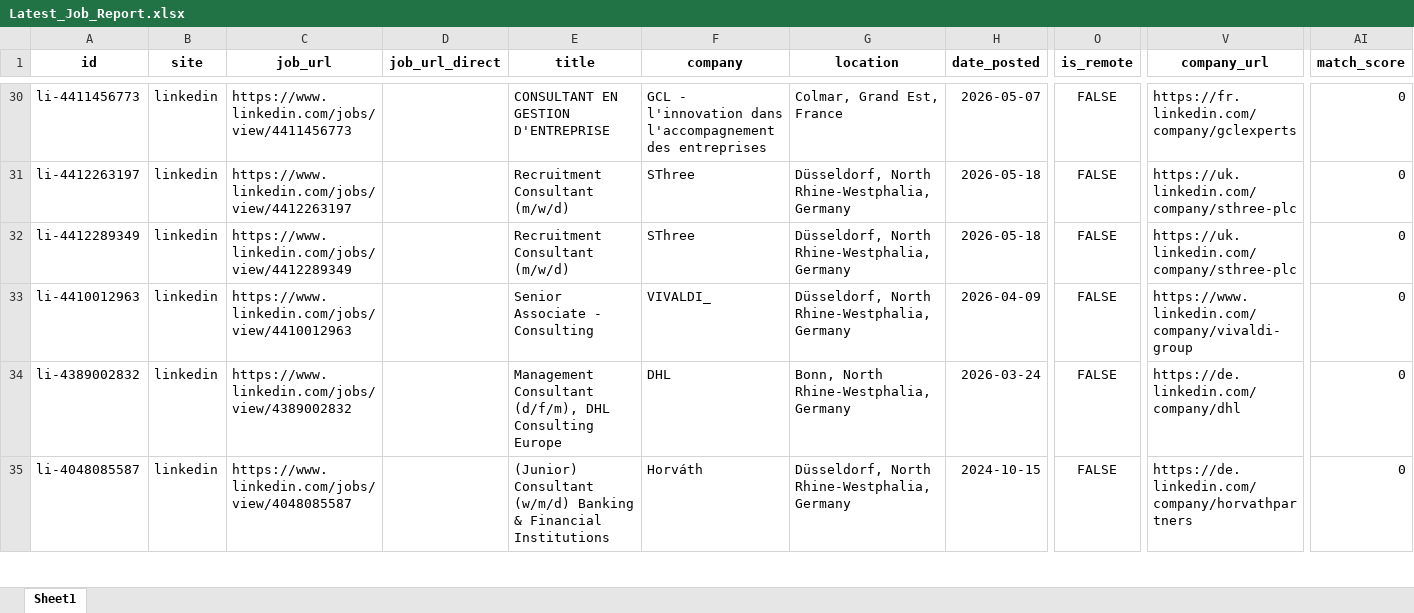
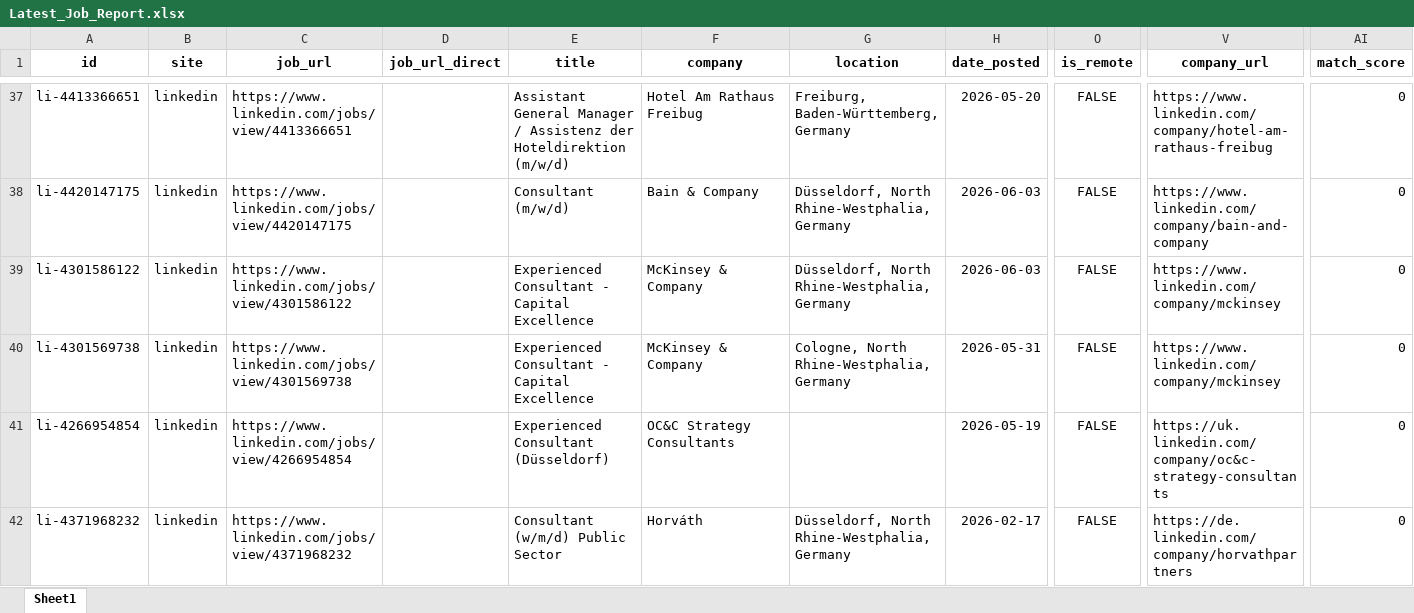
Before and after one commit to marcel-artioli/jobsearch, an Excel workbook: Latest_Job_Report.xlsx, sheet Sheet1, drawn as a sheet; only a part is shown, gaps mark what is left out; values as stored, in another font and other column widths than the file's, no borders; removed rows and columns are numbered as before the commit, all else as after; rows hold the shown columns only; the diff covers the shown part only; the diff names each change by its address in the sheet, - before the commit and + after, or states it on an @@ line.

```diff
--- a/Latest_Job_Report.xlsx (sheet Sheet1)
+++ b/Latest_Job_Report.xlsx (sheet Sheet1)
-A37 (id): li-4411456773
+A37 (id): li-4413366651
-C37 (job_url): https://www.linkedin.com/jobs/view/4411456773
+C37 (job_url): https://www.linkedin.com/jobs/view/4413366651
-E37 (title): CONSULTANT EN GESTION D'ENTREPRISE
+E37 (title): Assistant General Manager / Assistenz der Hoteldirektion (m/w/d)
-F37 (company): GCL - l'innovation dans l'accompagnement des entreprises
+F37 (company): Hotel Am Rathaus Freibug
-G37 (location): Colmar, Grand Est, France
+G37 (location): Freiburg, Baden-Württemberg, Germany
-H37 (date_posted): 2026-05-07
+H37 (date_posted): 2026-05-20
-V37 (company_url): https://fr.linkedin.com/company/gclexperts
+V37 (company_url): https://www.linkedin.com/company/hotel-am-rathaus-freibug
-A38 (id): li-4412263197
+A38 (id): li-4420147175
-C38 (job_url): https://www.linkedin.com/jobs/view/4412263197
+C38 (job_url): https://www.linkedin.com/jobs/view/4420147175
-E38 (title): Recruitment Consultant (m/w/d)
+E38 (title): Consultant (m/w/d)
-F38 (company): SThree
+F38 (company): Bain & Company
-H38 (date_posted): 2026-05-18
+H38 (date_posted): 2026-06-03
-V38 (company_url): https://uk.linkedin.com/company/sthree-plc
+V38 (company_url): https://www.linkedin.com/company/bain-and-company
-row 32: li-4412289349 | linkedin | https://www.linkedin.com/jobs/view/4412289349 |  | Recruitment Consultant (m/w/d) | SThree | Düsseldorf, North Rhine-Westphalia, Germany | 2026-05-18 | FALSE | https://uk.linkedin.com/company/sthree-plc | 0
-A39 (id): li-4410012963
+A39 (id): li-4301586122
-C39 (job_url): https://www.linkedin.com/jobs/view/4410012963
+C39 (job_url): https://www.linkedin.com/jobs/view/4301586122
-E39 (title): Senior Associate - Consulting
+E39 (title): Experienced Consultant - Capital Excellence
-F39 (company): VIVALDI_
+F39 (company): McKinsey & Company
-H39 (date_posted): 2026-04-09
+H39 (date_posted): 2026-06-03
-V39 (company_url): https://www.linkedin.com/company/vivaldi-group
+V39 (company_url): https://www.linkedin.com/company/mckinsey
-A40 (id): li-4389002832
+A40 (id): li-4301569738
-C40 (job_url): https://www.linkedin.com/jobs/view/4389002832
+C40 (job_url): https://www.linkedin.com/jobs/view/4301569738
-E40 (title): Management Consultant (d/f/m), DHL Consulting Europe
+E40 (title): Experienced Consultant - Capital Excellence
-F40 (company): DHL
+F40 (company): McKinsey & Company
-G40 (location): Bonn, North Rhine-Westphalia, Germany
+G40 (location): Cologne, North Rhine-Westphalia, Germany
-H40 (date_posted): 2026-03-24
+H40 (date_posted): 2026-05-31
-V40 (company_url): https://de.linkedin.com/company/dhl
+V40 (company_url): https://www.linkedin.com/company/mckinsey
+row 41: li-4266954854 | linkedin | https://www.linkedin.com/jobs/view/4266954854 |  | Experienced Consultant (Düsseldorf) | OC&C Strategy Consultants |  | 2026-05-19 | FALSE | https://uk.linkedin.com/company/oc&c-strategy-consultants | 0
-A42 (id): li-4048085587
+A42 (id): li-4371968232
-C42 (job_url): https://www.linkedin.com/jobs/view/4048085587
+C42 (job_url): https://www.linkedin.com/jobs/view/4371968232
-E42 (title): (Junior) Consultant (w/m/d) Banking & Financial Institutions
+E42 (title): Consultant (w/m/d) Public Sector
-H42 (date_posted): 2024-10-15
+H42 (date_posted): 2026-02-17
```
Also changed, not shown: 24 added rows, 9 removed rows, 6 moved rows and 61 edited cells elsewhere in this sheet.
